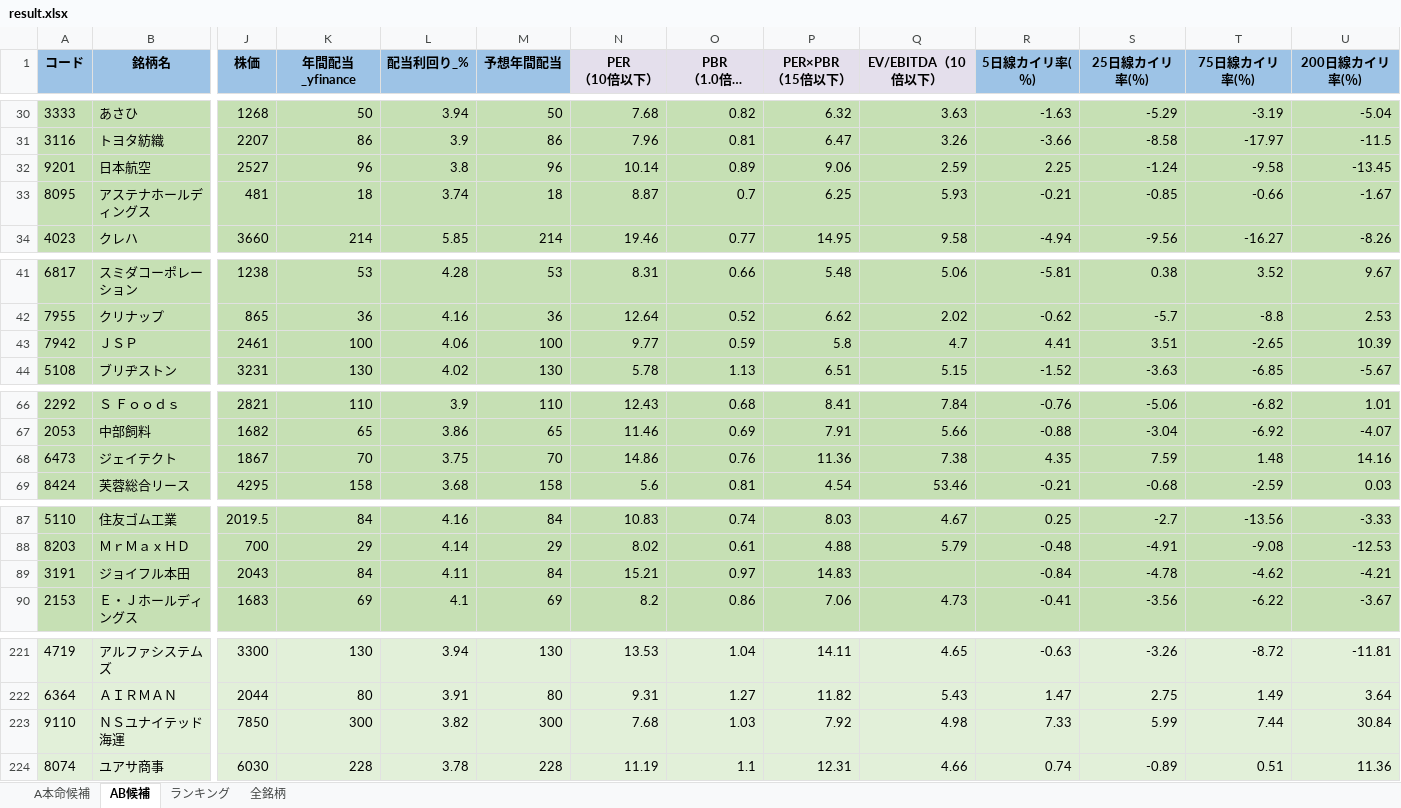
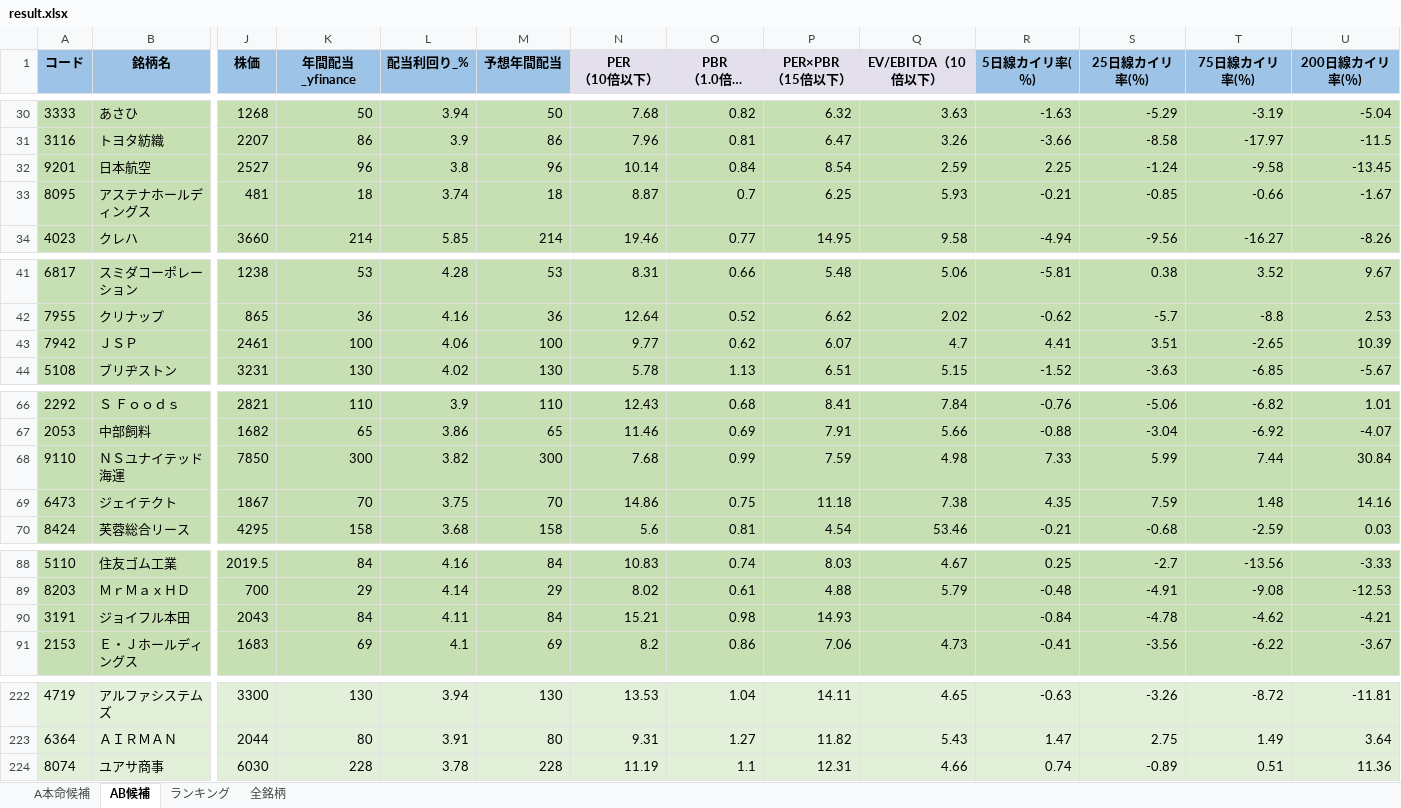
Before and after one commit to ku0909/screening, an Excel workbook: result.xlsx, sheet AB候補, drawn as a sheet; only a part is shown, gaps mark what is left out; long unchanged cells end in …; values as stored, in another font and other column widths than the file's, no borders; removed rows and columns are numbered as before the commit, all else as after; rows hold the shown columns only; the diff covers the shown part only; the diff names each change by its address in the sheet, - before the commit and + after, or states it on an @@ line.

```diff
--- a/result.xlsx (sheet AB候補)
+++ b/result.xlsx (sheet AB候補)
-O32 (PBR （1.0倍以下）): 0.89
+O32 (PBR （1.0倍以下）): 0.84
-P32 (PER×PBR （15倍以下）): 9.06
+P32 (PER×PBR （15倍以下）): 8.54
-O43 (PBR （1.0倍以下）): 0.59
+O43 (PBR （1.0倍以下）): 0.62
-P43 (PER×PBR （15倍以下）): 5.8
+P43 (PER×PBR （15倍以下）): 6.07
+row 68: 9110 | ＮＳユナイテッド海運 | 7850 | 300 | 3.82 | 300 | 7.68 | 0.99 | 7.59 | 4.98 | 7.33 | 5.99 | 7.44 | 30.84
-O69 (PBR （1.0倍以下）): 0.76
+O69 (PBR （1.0倍以下）): 0.75
-P69 (PER×PBR （15倍以下）): 11.36
+P69 (PER×PBR （15倍以下）): 11.18
-O90 (PBR （1.0倍以下）): 0.97
+O90 (PBR （1.0倍以下）): 0.98
-P90 (PER×PBR （15倍以下）): 14.83
+P90 (PER×PBR （15倍以下）): 14.93
-row 223: 9110 | ＮＳユナイテッド海運 | 7850 | 300 | 3.82 | 300 | 7.68 | 1.03 | 7.92 | 4.98 | 7.33 | 5.99 | 7.44 | 30.84
```
Also changed, not shown: 5 edited cells elsewhere in this sheet, sheet 全銘柄, sheet ランキング, sheet A本命候補, 1 other file.
